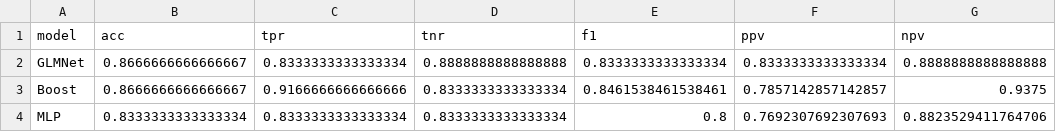
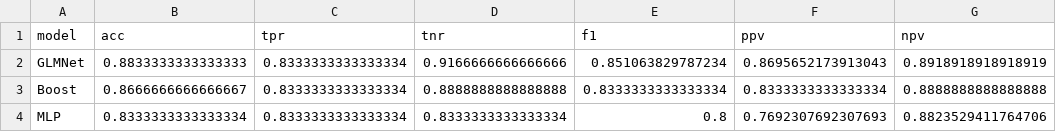
Before and after one commit to m-clark/book-of-models, a CSV file: ml/data/ml-common-py_model_comparison.csv, drawn as a sheet.

Commit message:
under the hood changes for model comparison and similar

```diff
--- a/ml/data/ml-common-py_model_comparison.csv
+++ b/ml/data/ml-common-py_model_comparison.csv
@@ -1,4 +1,4 @@
 model,acc,tpr,tnr,f1,ppv,npv
-GLMNet,0.8666666666666667,0.8333333333333334,0.8888888888888888,0.8333333333333334,0.8333333333333334,0.8888888888888888
-Boost,0.8666666666666667,0.9166666666666666,0.8333333333333334,0.8461538461538461,0.7857142857142857,0.9375
+GLMNet,0.8833333333333333,0.8333333333333334,0.9166666666666666,0.851063829787234,0.8695652173913043,0.8918918918918919
+Boost,0.8666666666666667,0.8333333333333334,0.8888888888888888,0.8333333333333334,0.8333333333333334,0.8888888888888888
 MLP,0.8333333333333334,0.8333333333333334,0.8333333333333334,0.8,0.7692307692307693,0.8823529411764706
```
Also changed, not shown: ml/data/ml-common-py_predictions.csv, 2 other files.
